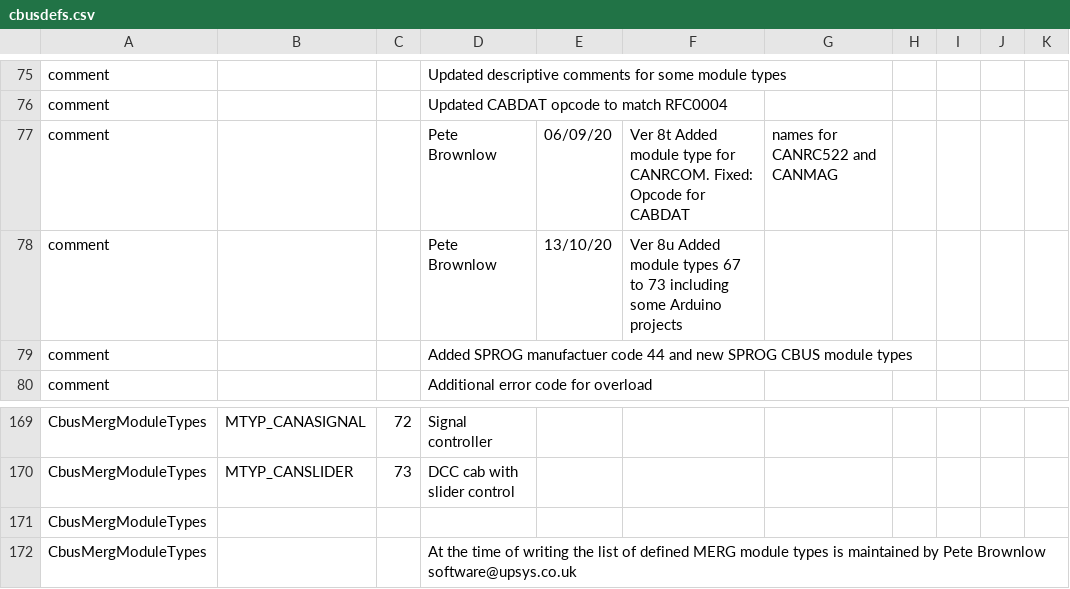
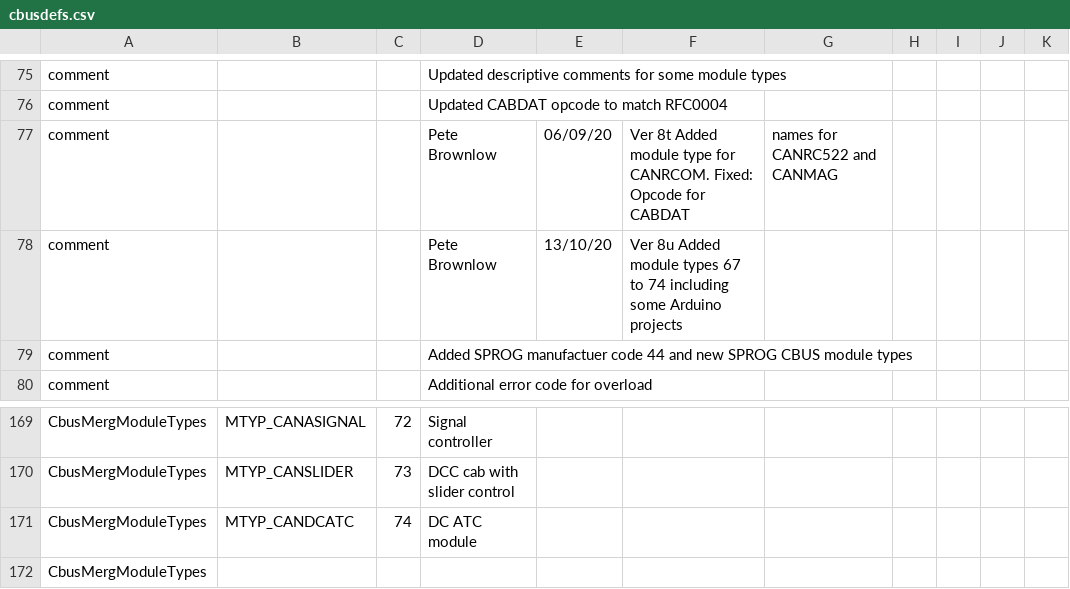
Before and after one commit to MERG-DEV/cbusdefs, a CSV file: cbusdefs.csv, drawn as a sheet; only a part is shown, gaps mark what is left out; the shorter side is filled out with more unchanged rows.

Commit message:
Added module 74 CANDCATC

```diff
--- a/cbusdefs.csv
+++ b/cbusdefs.csv
@@ -77,3 +77,3 @@ comment,,,                       Updated CABDAT opcode to match RFC0004
 comment,,,Pete Brownlow,06/09/20,Ver 8t Added module type for CANRCOM. Fixed: Opcode for CABDAT, names for CANRC522 and CANMAG
-comment,,,Pete Brownlow,13/10/20,Ver 8u Added module types 67 to 73 including some Arduino projects
+comment,,,Pete Brownlow,13/10/20,Ver 8u Added module types 67 to 74 including some Arduino projects
 comment,,,                              Added SPROG manufactuer code 44 and new SPROG CBUS module types
@@ -170,2 +170,3 @@ CbusMergModuleTypes,MTYP_CANASIGNAL,72,Signal controller
 CbusMergModuleTypes,MTYP_CANSLIDER,73,DCC cab with slider control
+CbusMergModuleTypes,MTYP_CANDCATC,74,DC ATC module
 CbusMergModuleTypes,,,
```
Also changed, not shown: 25 other files.
